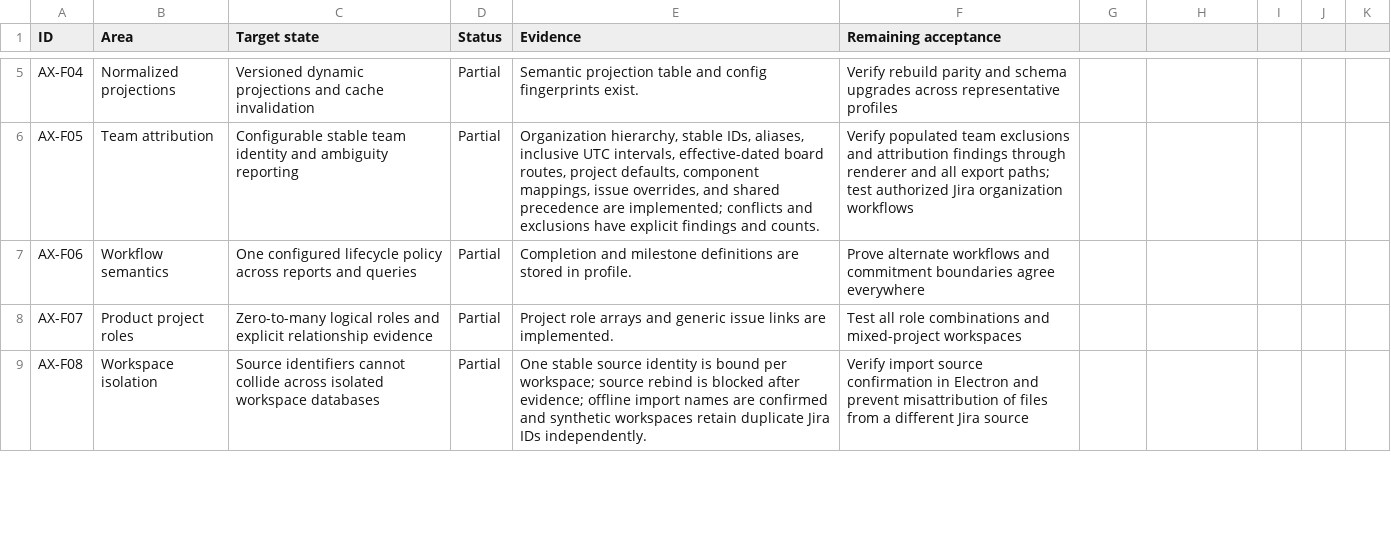
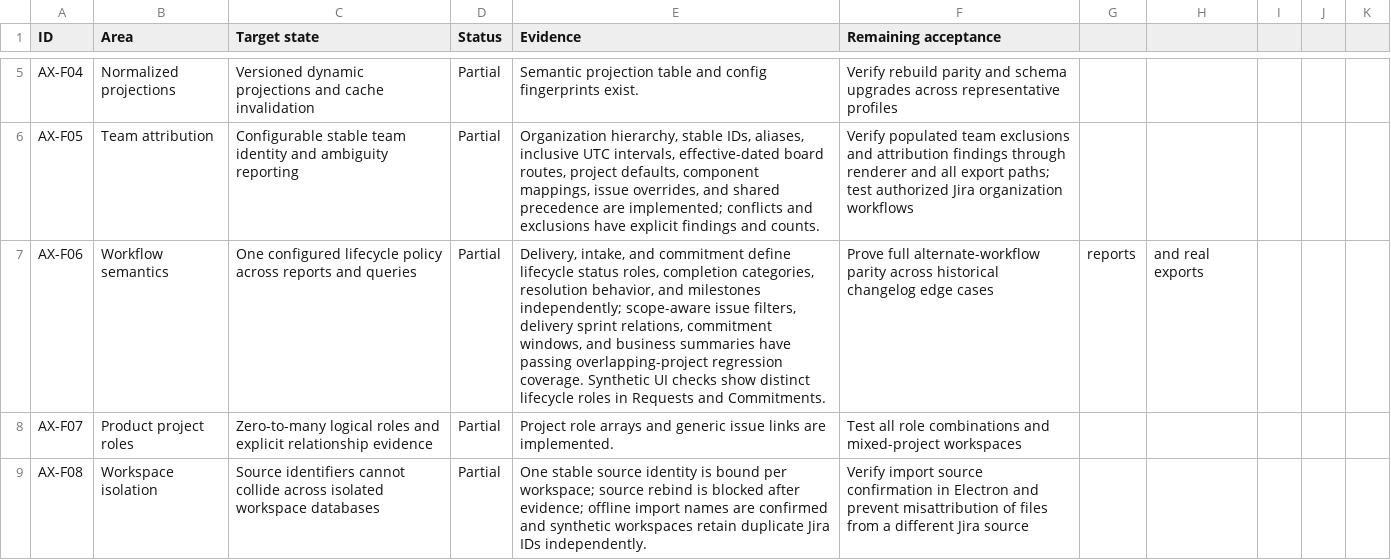
Before and after one commit to tahamoeini/AXILOOM, a CSV file: docs/generalization-coverage.csv, drawn as a sheet; only a part is shown, gaps mark what is left out; the diff covers the shown part only.

Commit message:
docs: record verified WP07 workflow scope

```diff
--- a/docs/generalization-coverage.csv
+++ b/docs/generalization-coverage.csv
@@ -6,3 +6,3 @@ AX-F04,Normalized projections,Versioned dynamic projections and cache invalidati
 AX-F05,Team attribution,Configurable stable team identity and ambiguity reporting,Partial,"Organization hierarchy, stable IDs, aliases, inclusive UTC intervals, effective-dated board routes, project defaults, component mappings, issue overrides, and shared precedence are implemented; conflicts and exclusions have explicit findings and counts.",Verify populated team exclusions and attribution findings through renderer and all export paths; test authorized Jira organization workflows
-AX-F06,Workflow semantics,One configured lifecycle policy across reports and queries,Partial,"Completion and milestone definitions are stored in profile.",Prove alternate workflows and commitment boundaries agree everywhere
+AX-F06,Workflow semantics,One configured lifecycle policy across reports and queries,Partial,"Delivery, intake, and commitment define lifecycle status roles, completion categories, resolution behavior, and milestones independently; scope-aware issue filters, delivery sprint relations, commitment windows, and business summaries have passing overlapping-project regression coverage. Synthetic UI checks show distinct lifecycle roles in Requests and Commitments.",Prove full alternate-workflow parity across historical changelog edge cases, reports, and real exports
 AX-F07,Product project roles,Zero-to-many logical roles and explicit relationship evidence,Partial,"Project role arrays and generic issue links are implemented.",Test all role combinations and mixed-project workspaces
```
Also changed, not shown: 9 edited cells elsewhere in this file, 2 other files.
